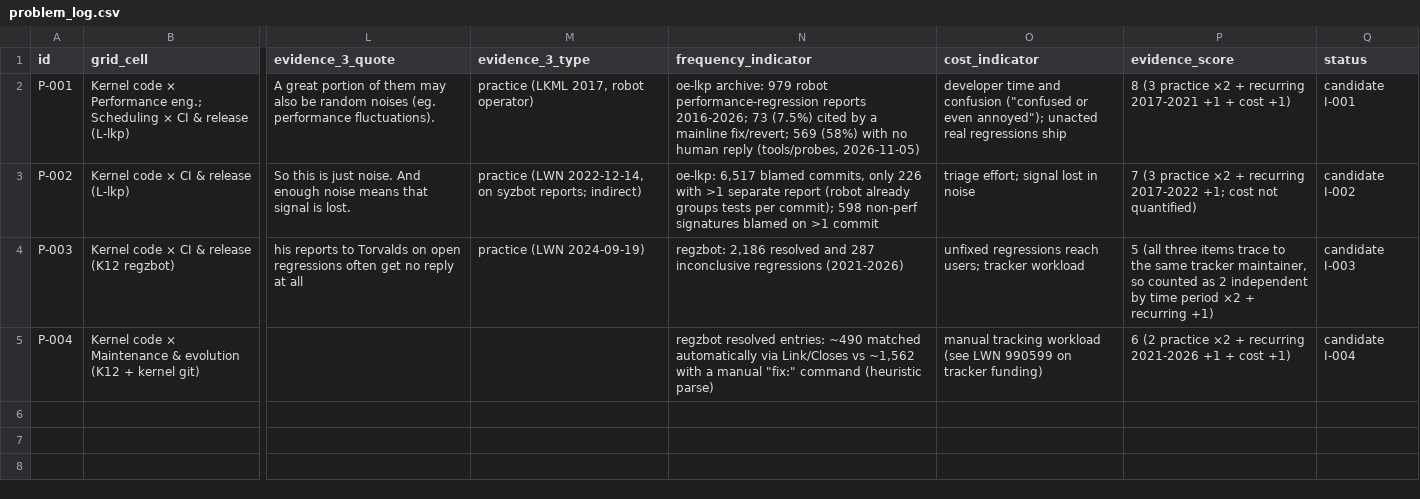
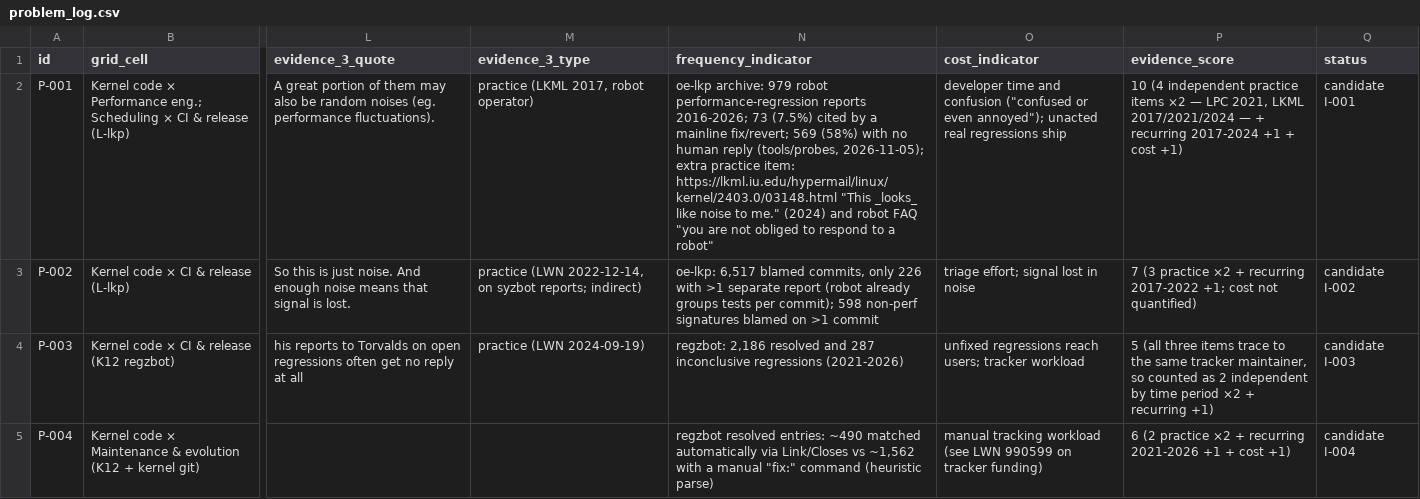
Before and after one commit to ReachMuhammadAhmed/Project_ExtBridge, a CSV file: topic-discovery/problem_log.csv, drawn as a sheet; only a part is shown, gaps mark what is left out; the diff names each change by its address in the sheet, - before the commit and + after, or states it on an @@ line.

```diff
--- a/topic-discovery/problem_log.csv
+++ b/topic-discovery/problem_log.csv
-N2 (frequency_indicator): …reply (tools/probes, 2026-11-05)
+N2 (frequency_indicator): …reply (tools/probes, 2026-11-05); extra practice item: https://lkml.iu.edu/hypermail/linux/kernel/2403.0/03148.html "This _looks_ like noise to me." (2024) and robot FAQ "you are not obliged to respond to a robot"
-P2 (evidence_score): 8 (3 practice ×2 + recurring 2017-2021 +1 +…
+P2 (evidence_score): 10 (4 independent practice items ×2 — LPC 2021, LKML 2017/2021/2024 — + recurring 2017-2024 +1 +…
```
Also changed, not shown: topic-discovery/literature_matrix.csv, 9 other files.
